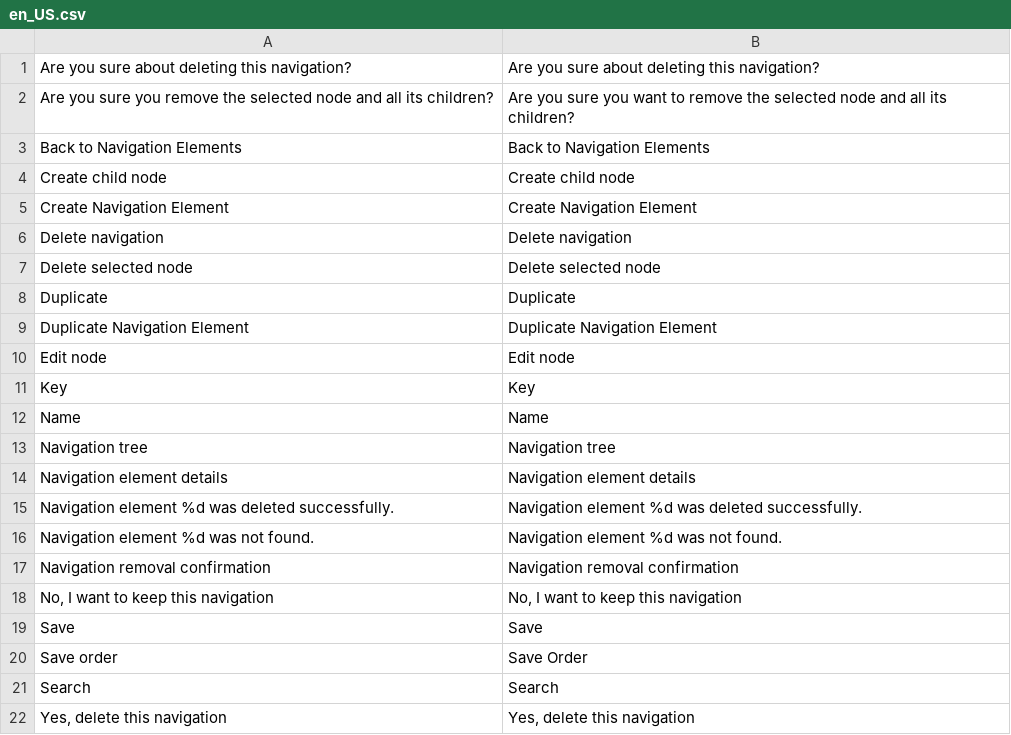
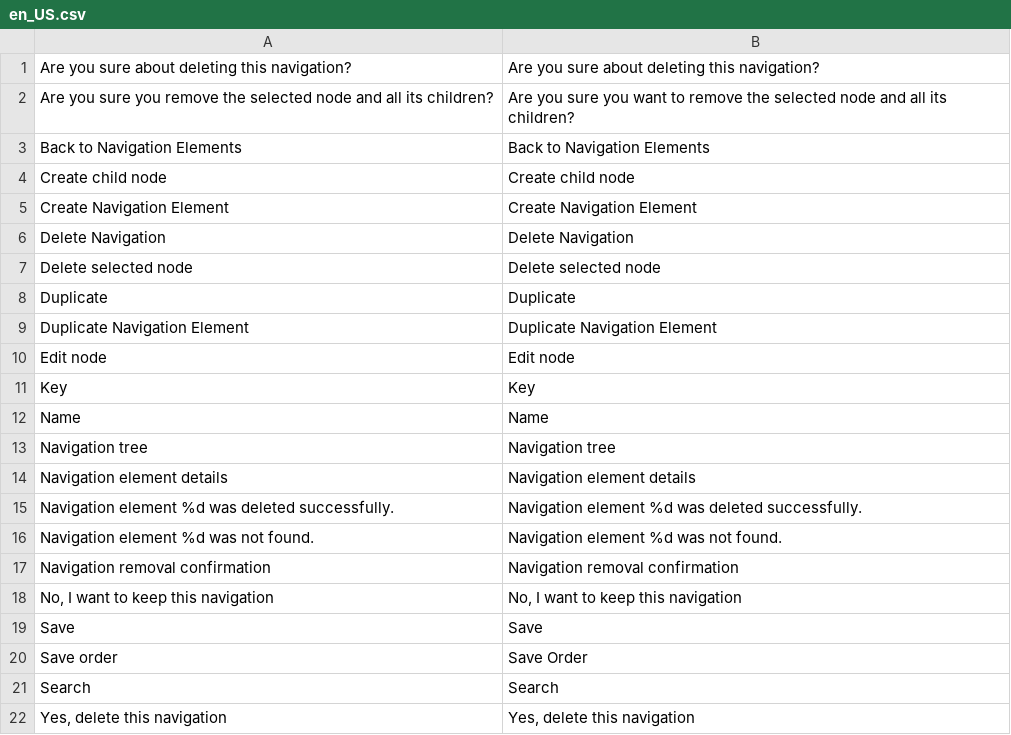
Before and after one commit to spryker/navigation-gui, a CSV file: data/translation/Zed/en_US.csv, drawn as a sheet.

```diff
--- a/data/translation/Zed/en_US.csv
+++ b/data/translation/Zed/en_US.csv
@@ -5,3 +5,3 @@
 "Create Navigation Element","Create Navigation Element"
-"Delete navigation","Delete navigation"
+"Delete Navigation","Delete Navigation"
 "Delete selected node","Delete selected node"
```
Also changed, not shown: 1 other file.
